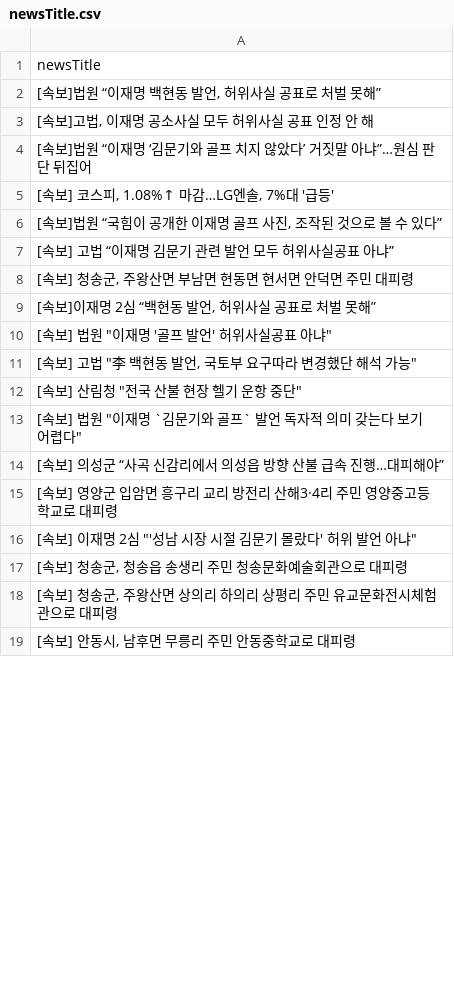
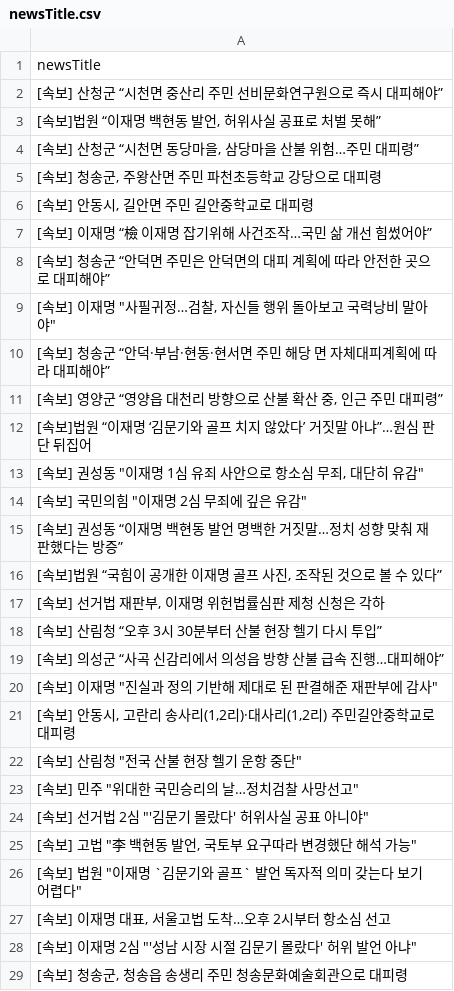
Before and after one commit to junhongkwon/News, a CSV file: newsTitle.csv, drawn as a sheet; only a part is shown; the shorter side is filled out with more unchanged rows; removed rows and columns are numbered as before the commit, all else as after; the diff covers the shown part only; the diff names each change by its address in the sheet, - before the commit and + after, or states it on an @@ line.

Commit message:
newsDataCollection

```diff
--- a/newsTitle.csv
+++ b/newsTitle.csv
+row 2: [속보] 산청군 “시천면 중산리 주민 선비문화연구원으로 즉시 대피해야”
-A4: [속보]고법, 이재명 공소사실 모두 허위사실 공표 인정 안 해
+A4: [속보] 산청군 “시천면 동당마을, 삼당마을 산불 위험…주민 대피령”
+row 5: [속보] 청송군, 주왕산면 주민 파천초등학교 강당으로 대피령
+row 6: [속보] 안동시, 길안면 주민 길안중학교로 대피령
+row 7: [속보] 이재명 “檢 이재명 잡기위해 사건조작…국민 삶 개선 힘썼어야”
+row 8: [속보] 청송군 “안덕면 주민은 안덕면의 대피 계획에 따라 안전한 곳으로 대피해야”
+row 9: [속보] 이재명 "사필귀정…검찰, 자신들 행위 돌아보고 국력낭비 말아야"
+row 10: [속보] 청송군 “안덕·부남·현동·현서면 주민 해당 면 자체대피계획에 따라 대피해야”
+row 11: [속보] 영양군 “영양읍 대천리 방향으로 산불 확산 중, 인근 주민 대피령”
-A13: [속보] 코스피, 1.08%↑ 마감…LG엔솔, 7%대 '급등'
+A13: [속보] 권성동 "이재명 1심 유죄 사안으로 항소심 무죄, 대단히 유감"
+row 14: [속보] 국민의힘 "이재명 2심 무죄에 깊은 유감"
+row 15: [속보] 권성동 “이재명 백현동 발언 명백한 거짓말…정치 성향 맞춰 재판했다는 방증”
-A17: [속보] 고법 “이재명 김문기 관련 발언 모두 허위사실공표 아냐”
+A17: [속보] 선거법 재판부, 이재명 위헌법률심판 제청 신청은 각하
-A18: [속보] 청송군, 주왕산면 부남면 현동면 현서면 안덕면 주민 대피령
+A18: [속보] 산림청 “오후 3시 30분부터 산불 현장 헬기 다시 투입”
-A19: [속보]이재명 2심 “백현동 발언, 허위사실 공표로 처벌 못해”
+A19: [속보] 의성군 “사곡 신감리에서 의성읍 방향 산불 급속 진행…대피해야”
-A20: [속보] 법원 "이재명 '골프 발언' 허위사실공표 아냐"
+A20: [속보] 이재명 "진실과 정의 기반해 제대로 된 판결해준 재판부에 감사"
+row 21: [속보] 안동시, 고란리 송사리(1,2리)·대사리(1,2리) 주민길안중학교로 대피령
-row 12: [속보] 산림청 "전국 산불 현장 헬기 운항 중단"
+row 22: [속보] 산림청 "전국 산불 현장 헬기 운항 중단"
+row 23: [속보] 민주 "위대한 국민승리의 날…정치검찰 사망선고"
+row 24: [속보] 선거법 2심 "'김문기 몰랐다' 허위사실 공표 아니야"
-row 14: [속보] 의성군 “사곡 신감리에서 의성읍 방향 산불 급속 진행…대피해야”
-A27: [속보] 영양군 입암면 흥구리 교리 방전리 산해3·4리 주민 영양중고등학교로 대피령
+A27: [속보] 이재명 대표, 서울고법 도착…오후 2시부터 항소심 선고
```
Also changed, not shown: 23 added rows, 35 removed rows, 5 moved rows and 22 edited cells elsewhere in this file.
